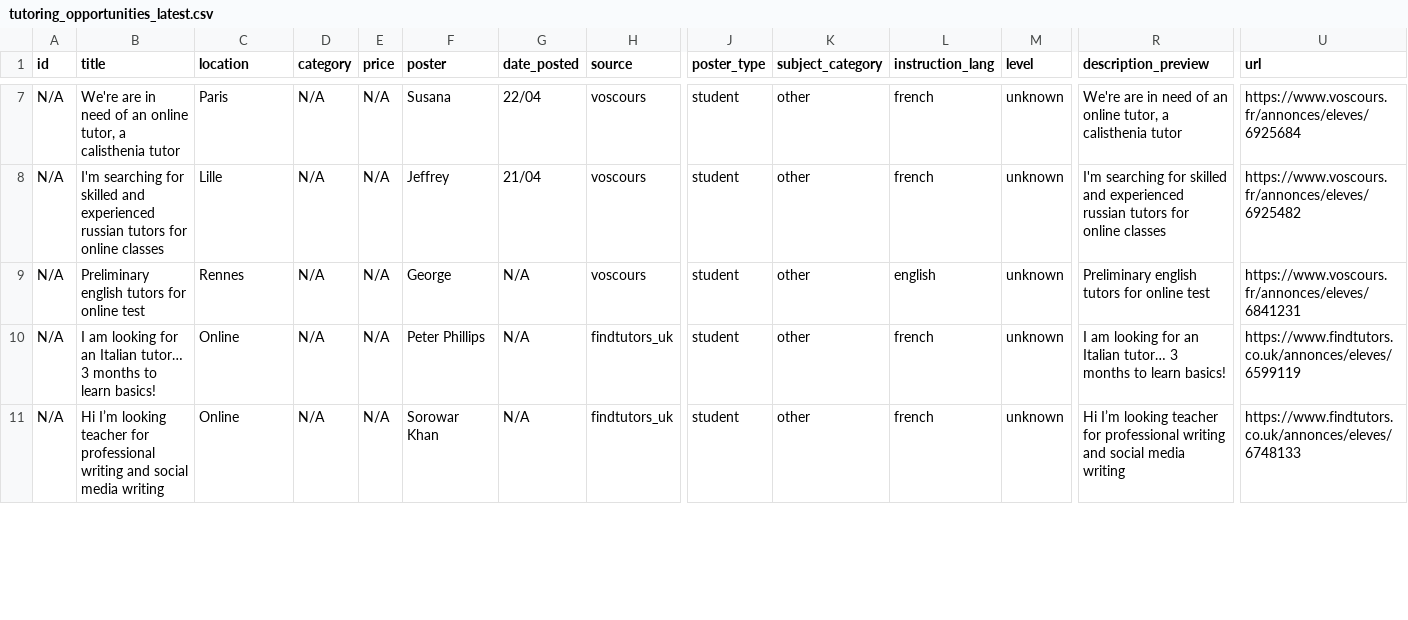
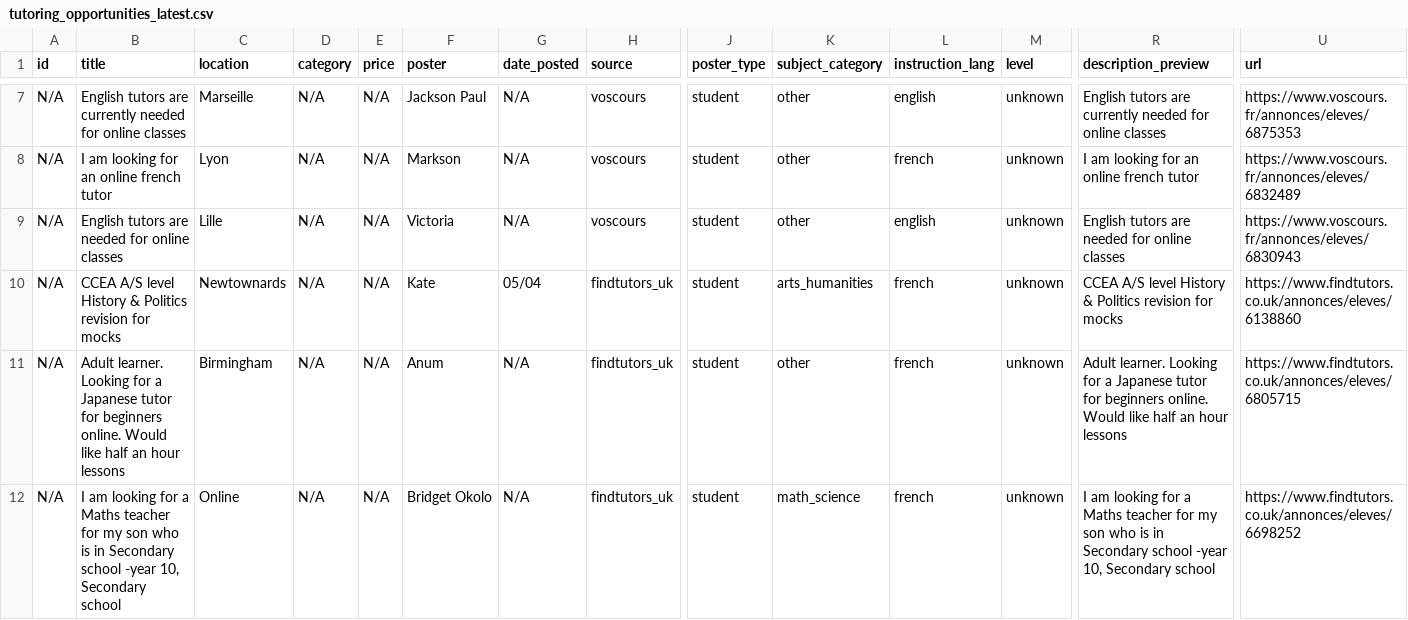
Before and after one commit to Dlawlet/afidiOS-finder, a CSV file: exports/tutoring_opportunities_latest.csv, drawn as a sheet; only a part is shown, gaps mark what is left out; addresses are those after the commit; rows hold the shown columns only; the diff covers the shown part only; the diff names each change by its address in the sheet, - before the commit and + after, or states it on an @@ line.

```diff
--- a/exports/tutoring_opportunities_latest.csv
+++ b/exports/tutoring_opportunities_latest.csv
-B7 (title): We're are in need of an online tutor, a calisthenia tutor
+B7 (title): English tutors are currently needed for online classes
-C7 (location): Paris
+C7 (location): Marseille
-F7 (poster): Susana
+F7 (poster): Jackson Paul
-G7 (date_posted): 22/04
+G7 (date_posted): N/A
-L7 (instruction_lang): french
+L7 (instruction_lang): english
-R7 (description_preview): We're are in need of an online tutor, a calisthenia tutor
+R7 (description_preview): English tutors are currently needed for online classes
-U7 (url): https://www.voscours.fr/annonces/eleves/6925684
+U7 (url): https://www.voscours.fr/annonces/eleves/6875353
-B8 (title): I'm searching for skilled and experienced russian tutors for online classes
+B8 (title): I am looking for an online french tutor
-C8 (location): Lille
+C8 (location): Lyon
-F8 (poster): Jeffrey
+F8 (poster): Markson
-G8 (date_posted): 21/04
+G8 (date_posted): N/A
-R8 (description_preview): I'm searching for skilled and experienced russian tutors for online classes
+R8 (description_preview): I am looking for an online french tutor
-U8 (url): https://www.voscours.fr/annonces/eleves/6925482
+U8 (url): https://www.voscours.fr/annonces/eleves/6832489
-B9 (title): Preliminary english tutors for online test
+B9 (title): English tutors are needed for online classes
-C9 (location): Rennes
+C9 (location): Lille
-F9 (poster): George
+F9 (poster): Victoria
-R9 (description_preview): Preliminary english tutors for online test
+R9 (description_preview): English tutors are needed for online classes
-U9 (url): https://www.voscours.fr/annonces/eleves/6841231
+U9 (url): https://www.voscours.fr/annonces/eleves/6830943
+row 10: N/A | CCEA A/S level History & Politics revision for mocks | Newtownards | N/A | N/A | Kate | 05/04 | findtutors_uk | student | arts_humanities | french | unknown | CCEA A/S level History & Politics revision for mocks | https://www.findtutors.co.uk/annonces/eleves/6138860
-B11 (title): I am looking for an Italian tutor… 3 months to learn basics!
+B11 (title): Adult learner. Looking for a Japanese tutor for beginners online. Would like half an hour lessons
-C11 (location): Online
+C11 (location): Birmingham
-F11 (poster): Peter Phillips
+F11 (poster): Anum
-R11 (description_preview): I am looking for an Italian tutor… 3 months to learn basics!
+R11 (description_preview): Adult learner. Looking for a Japanese tutor for beginners online. Would like half an hour lessons
-U11 (url): https://www.findtutors.co.uk/annonces/eleves/6599119
+U11 (url): https://www.findtutors.co.uk/annonces/eleves/6805715
-B12 (title): Hi I’m looking teacher for professional writing and social media writing
+B12 (title): I am looking for a Maths teacher for my son who is in Secondary school -year 10, Secondary school
-F12 (poster): Sorowar Khan
+F12 (poster): Bridget Okolo
-K12 (subject_category): other
+K12 (subject_category): math_science
-R12 (description_preview): Hi I’m looking teacher for professional writing and social media writing
+R12 (description_preview): I am looking for a Maths teacher for my son who is in Secondary school -year 10, Secondary school
-U12 (url): https://www.findtutors.co.uk/annonces/eleves/6748133
+U12 (url): https://www.findtutors.co.uk/annonces/eleves/6698252
```
Also changed, not shown: 78 edited cells elsewhere in this file, 4 other files.
